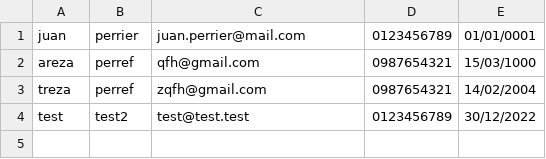
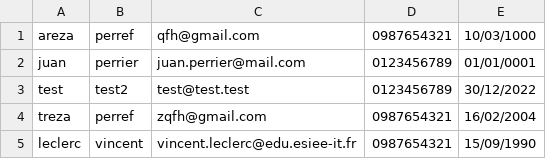
Before and after one commit to KyoShred/ContactManager, a CSV file: contacts.csv, drawn as a sheet.

```diff
--- a/contacts.csv
+++ b/contacts.csv
@@ -1,4 +1,5 @@
+areza;perref;qfh@gmail.com;0987654321;10/03/1000
 juan;perrier;juan.perrier@mail.com;0123456789;01/01/0001
-areza;perref;qfh@gmail.com;0987654321;15/03/1000
-treza;perref;zqfh@gmail.com;0987654321;14/02/2004
 test;test2;test@test.test;0123456789;30/12/2022
+treza;perref;zqfh@gmail.com;0987654321;16/02/2004
+leclerc;vincent;vincent.leclerc@edu.esiee-it.fr;0987654321;15/09/1990
```
Also changed, not shown: out/artifacts/ContactManager_jar/contacts.csv, 6 other files.
